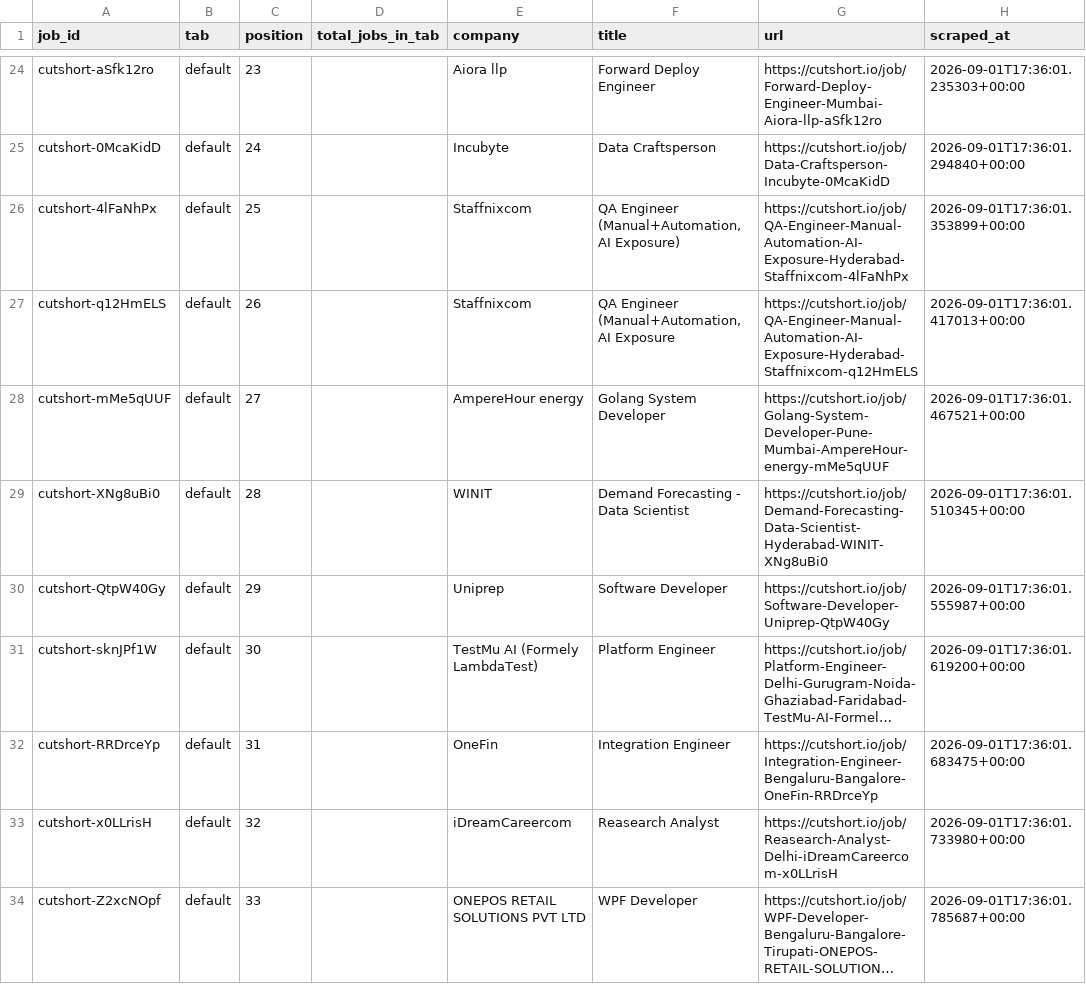
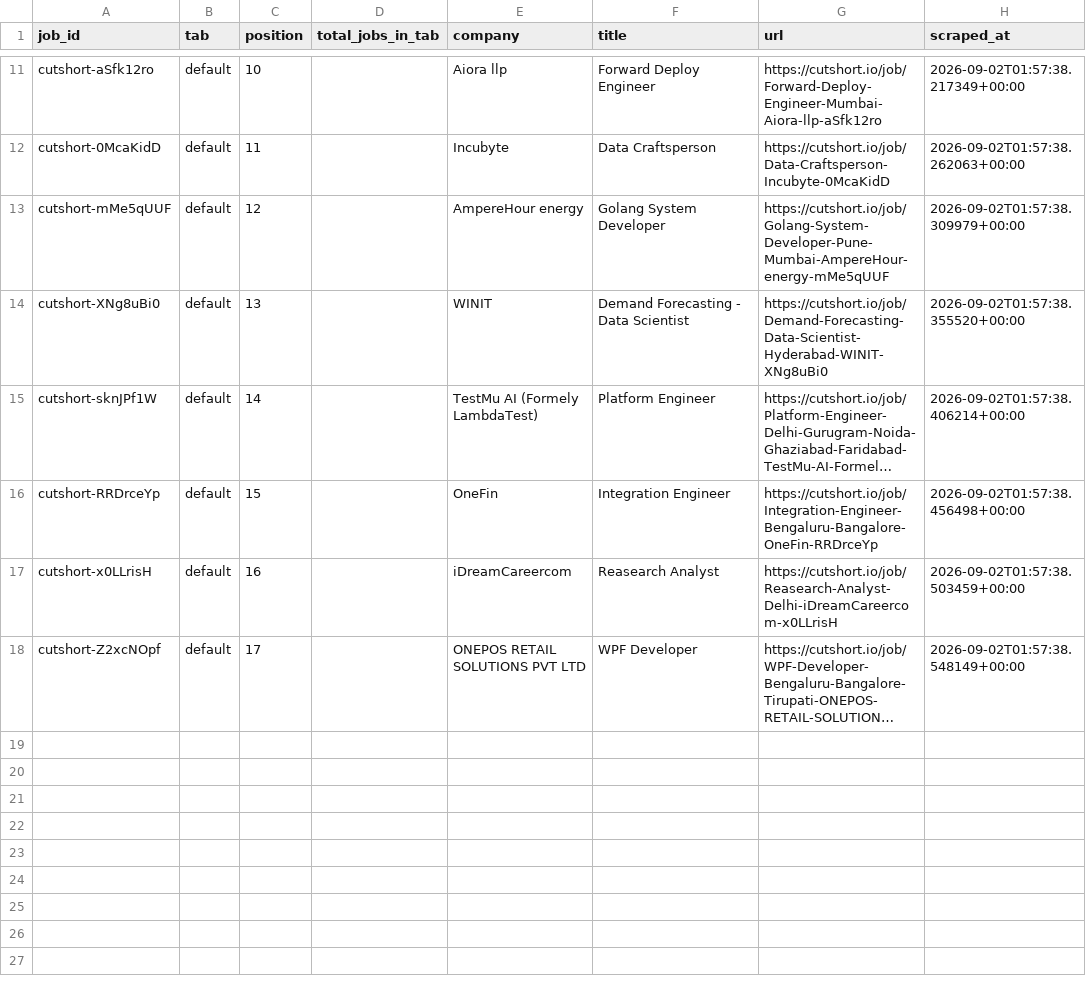
Before and after one commit to maheshc042/mahesh-todolist, a CSV file: analysis/collected_jobs.csv, drawn as a sheet; only a part is shown, gaps mark what is left out; long unchanged cells end in …; removed rows and columns are numbered as before the commit, all else as after; the diff covers the shown part only; the diff names each change by its address in the sheet, - before the commit and + after, or states it on an @@ line.

```diff
--- a/analysis/collected_jobs.csv
+++ b/analysis/collected_jobs.csv
-C11 (position): 23
+C11 (position): 10
-H11 (scraped_at): 2026-09-01T17:36:01.235303+00:00
+H11 (scraped_at): 2026-09-02T01:57:38.217349+00:00
-C12 (position): 24
+C12 (position): 11
-H12 (scraped_at): 2026-09-01T17:36:01.294840+00:00
+H12 (scraped_at): 2026-09-02T01:57:38.262063+00:00
-row 26: cutshort-4lFaNhPx | default | 25 |  | Staffnixcom | QA Engineer (Manual+Automation, AI Exposure) | https://cutshort.io/job/QA-Engineer-Manual-Automation-AI-Exposure-Hyderabad-Staffnixcom-4lFaNhPx | 2026-09-01T17:36:01.353899+00:00
-row 27: cutshort-q12HmELS | default | 26 |  | Staffnixcom | QA Engineer (Manual+Automation, AI Exposure | https://cutshort.io/job/QA-Engineer-Manual-Automation-AI-Exposure-Hyderabad-Staffnixcom-q12HmELS | 2026-09-01T17:36:01.417013+00:00
-C13 (position): 27
+C13 (position): 12
-H13 (scraped_at): 2026-09-01T17:36:01.467521+00:00
+H13 (scraped_at): 2026-09-02T01:57:38.309979+00:00
-C14 (position): 28
+C14 (position): 13
-H14 (scraped_at): 2026-09-01T17:36:01.510345+00:00
+H14 (scraped_at): 2026-09-02T01:57:38.355520+00:00
-row 30: cutshort-QtpW40Gy | default | 29 |  | Uniprep | Software Developer | https://cutshort.io/job/Software-Developer-Uniprep-QtpW40Gy | 2026-09-01T17:36:01.555987+00:00
-C15 (position): 30
+C15 (position): 14
-H15 (scraped_at): 2026-09-01T17:36:01.619200+00:00
+H15 (scraped_at): 2026-09-02T01:57:38.406214+00:00
-C16 (position): 31
+C16 (position): 15
-H16 (scraped_at): 2026-09-01T17:36:01.683475+00:00
+H16 (scraped_at): 2026-09-02T01:57:38.456498+00:00
-C17 (position): 32
+C17 (position): 16
-H17 (scraped_at): 2026-09-01T17:36:01.733980+00:00
+H17 (scraped_at): 2026-09-02T01:57:38.503459+00:00
-C18 (position): 33
+C18 (position): 17
-H18 (scraped_at): 2026-09-01T17:36:01.785687+00:00
+H18 (scraped_at): 2026-09-02T01:57:38.548149+00:00
```
Also changed, not shown: 13 removed rows and 18 edited cells elsewhere in this file, analysis/failed_jobs.csv, analysis/rejected_jobs.csv, 22 other files.
